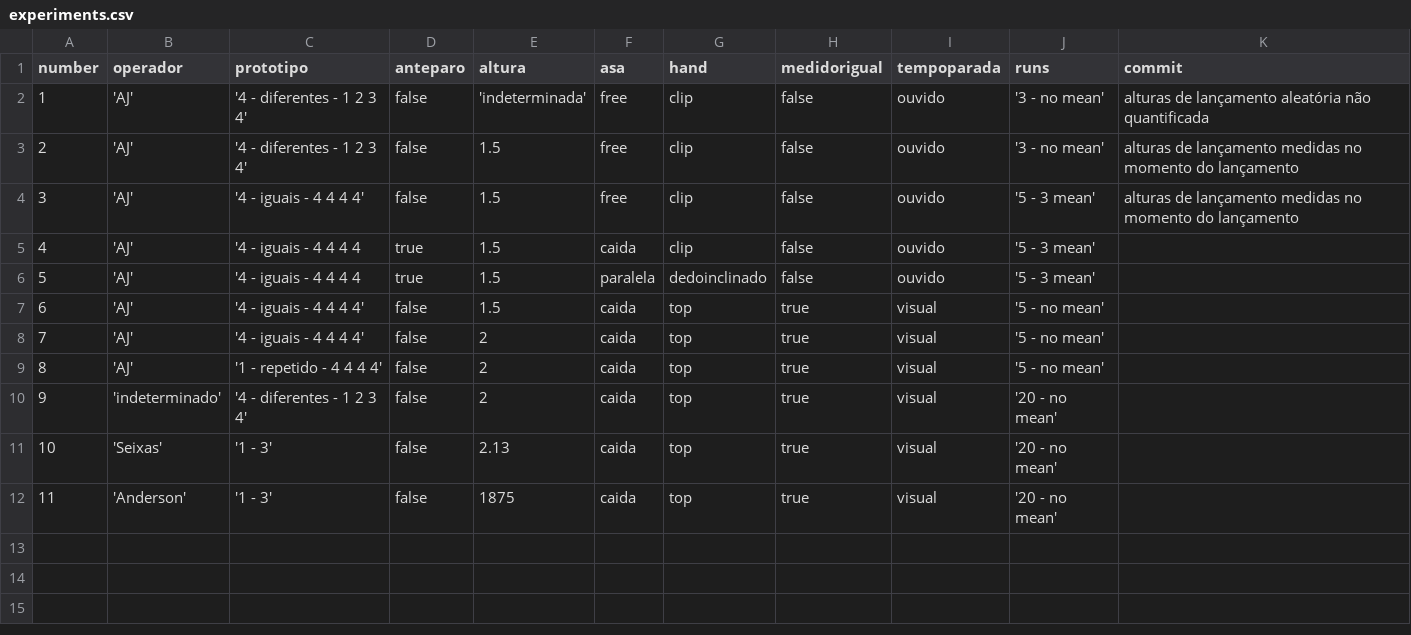
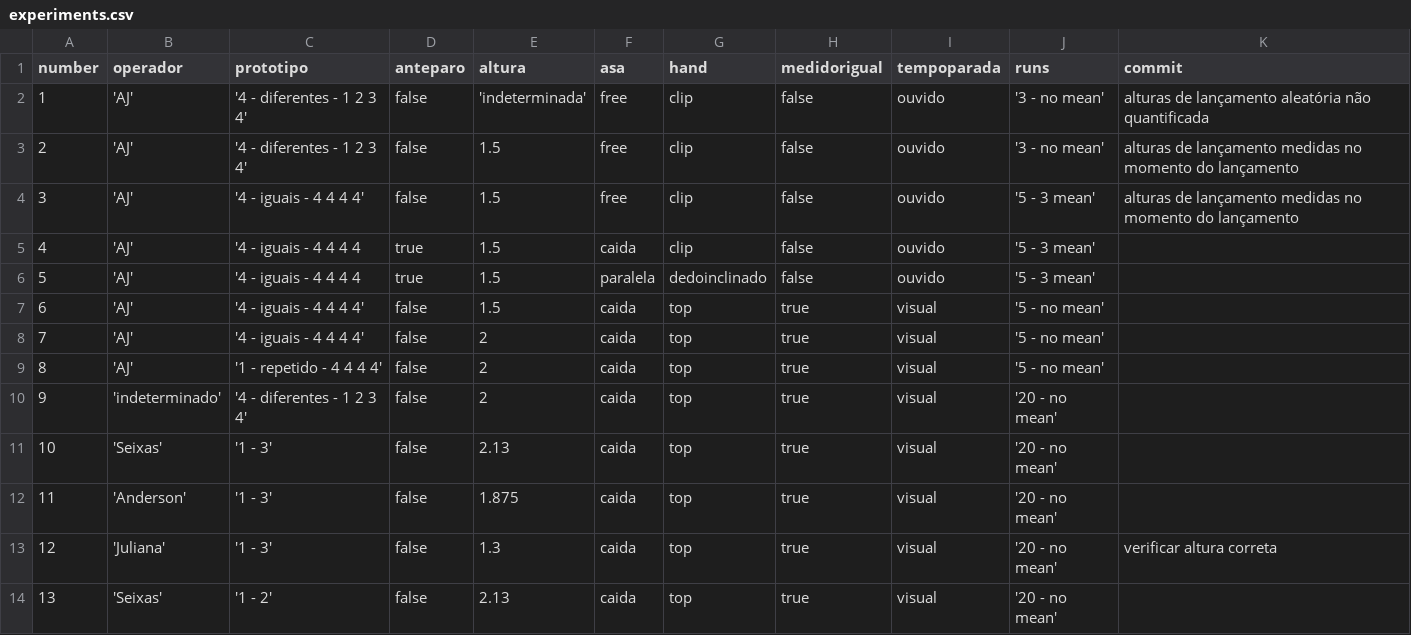
Before and after one commit to aldenpower/statistics, a CSV file: helicopterexerc/experiments.csv, drawn as a sheet.

Commit message:
add experiments

```diff
--- a/helicopterexerc/experiments.csv
+++ b/helicopterexerc/experiments.csv
@@ -11,2 +11,4 @@ number,operador,prototipo,anteparo,altura,asa,hand,medidorigual,tempoparada,runs
 10,'Seixas','1 - 3',false,2.13,caida,top,true,visual,'20 - no mean',
-11,'Anderson','1 - 3',false,1875,caida,top,true,visual,'20 - no mean',
+11,'Anderson','1 - 3',false,1.875,caida,top,true,visual,'20 - no mean',
+12,'Juliana','1 - 3',false,1.3,caida,top,true,visual,'20 - no mean',verificar altura correta
+13,'Seixas','1 - 2',false,2.13,caida,top,true,visual,'20 - no mean',
```
Also changed, not shown: 5 other files.
